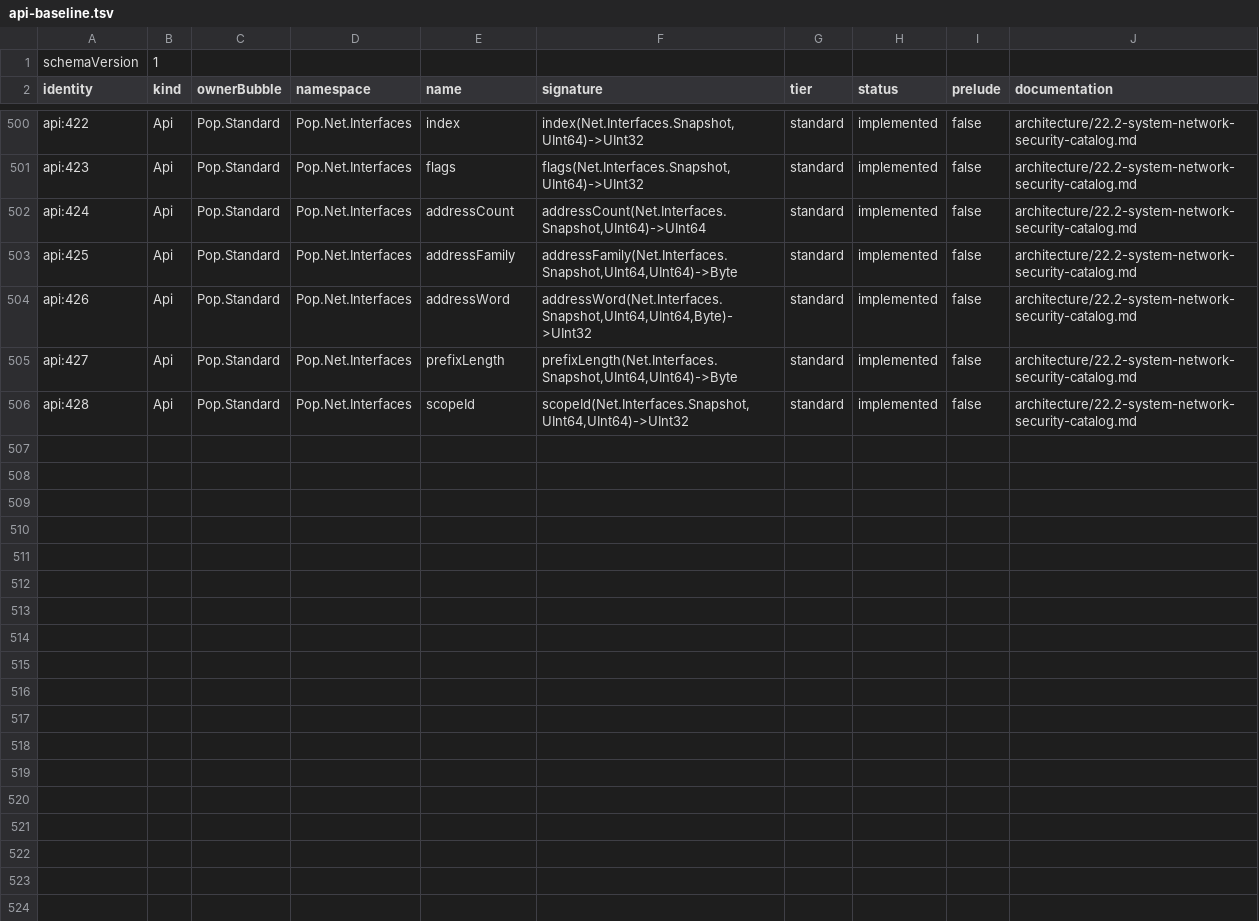
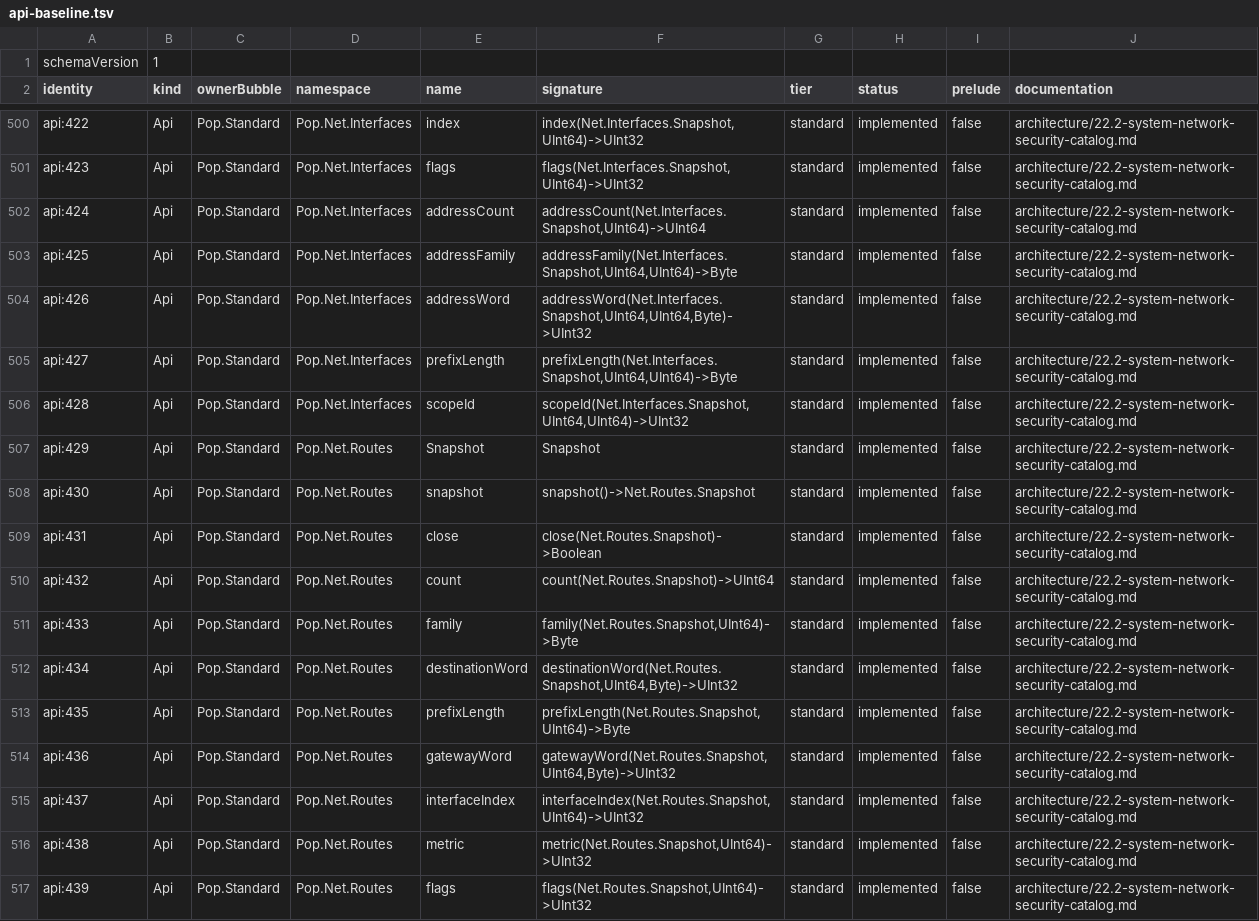
Before and after one commit to poplanguage/pop, a TSV file: libraries/standard/bootstrap/api-baseline.tsv, drawn as a sheet; only a part is shown, gaps mark what is left out.

Commit message:
Expose network route snapshots

```diff
--- a/libraries/standard/bootstrap/api-baseline.tsv
+++ b/libraries/standard/bootstrap/api-baseline.tsv
@@ -506 +506,12 @@ api:427	Api	Pop.Standard	Pop.Net.Interfaces	prefixLength	prefixLength(Net.Interf
 api:428	Api	Pop.Standard	Pop.Net.Interfaces	scopeId	scopeId(Net.Interfaces.Snapshot,UInt64,UInt64)->UInt32	standard	implemented	false	architecture/22.2-system-network-security-catalog.md
+api:429	Api	Pop.Standard	Pop.Net.Routes	Snapshot	Snapshot	standard	implemented	false	architecture/22.2-system-network-security-catalog.md
+api:430	Api	Pop.Standard	Pop.Net.Routes	snapshot	snapshot()->Net.Routes.Snapshot	standard	implemented	false	architecture/22.2-system-network-security-catalog.md
+api:431	Api	Pop.Standard	Pop.Net.Routes	close	close(Net.Routes.Snapshot)->Boolean	standard	implemented	false	architecture/22.2-system-network-security-catalog.md
+api:432	Api	Pop.Standard	Pop.Net.Routes	count	count(Net.Routes.Snapshot)->UInt64	standard	implemented	false	architecture/22.2-system-network-security-catalog.md
+api:433	Api	Pop.Standard	Pop.Net.Routes	family	family(Net.Routes.Snapshot,UInt64)->Byte	standard	implemented	false	architecture/22.2-system-network-security-catalog.md
+api:434	Api	Pop.Standard	Pop.Net.Routes	destinationWord	destinationWord(Net.Routes.Snapshot,UInt64,Byte)->UInt32	standard	implemented	false	architecture/22.2-system-network-security-catalog.md
+api:435	Api	Pop.Standard	Pop.Net.Routes	prefixLength	prefixLength(Net.Routes.Snapshot,UInt64)->Byte	standard	implemented	false	architecture/22.2-system-network-security-catalog.md
+api:436	Api	Pop.Standard	Pop.Net.Routes	gatewayWord	gatewayWord(Net.Routes.Snapshot,UInt64,Byte)->UInt32	standard	implemented	false	architecture/22.2-system-network-security-catalog.md
+api:437	Api	Pop.Standard	Pop.Net.Routes	interfaceIndex	interfaceIndex(Net.Routes.Snapshot,UInt64)->UInt32	standard	implemented	false	architecture/22.2-system-network-security-catalog.md
+api:438	Api	Pop.Standard	Pop.Net.Routes	metric	metric(Net.Routes.Snapshot,UInt64)->UInt32	standard	implemented	false	architecture/22.2-system-network-security-catalog.md
+api:439	Api	Pop.Standard	Pop.Net.Routes	flags	flags(Net.Routes.Snapshot,UInt64)->UInt32	standard	implemented	false	architecture/22.2-system-network-security-catalog.md
```
Also changed, not shown: libraries/standard/bootstrap/functions.tsv, libraries/standard/bootstrap/prelude-types.tsv, 10 other files.
